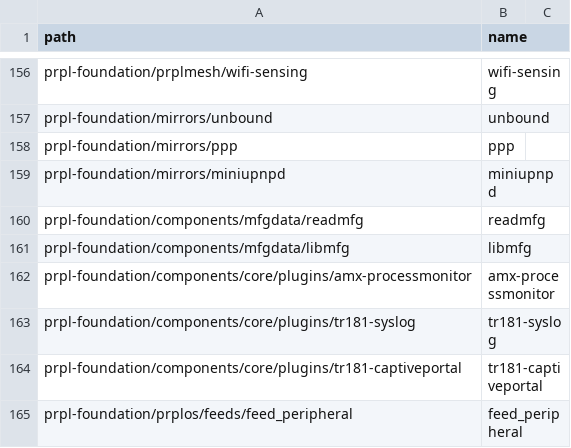
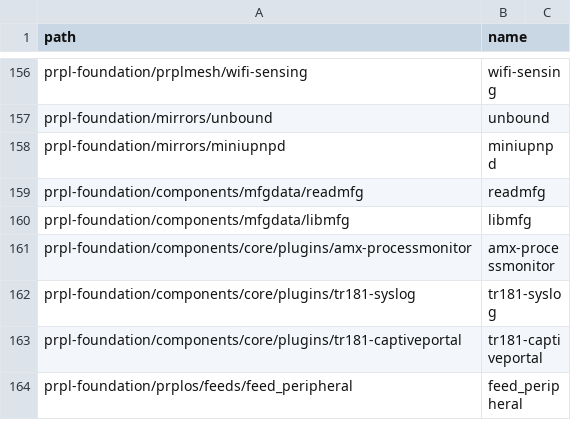
Before and after one commit to kavia-common/component-mapping-314849, a CSV file: Gitlab.csv, drawn as a sheet; only a part is shown, gaps mark what is left out.

```diff
--- a/Gitlab.csv
+++ b/Gitlab.csv
@@ -157,3 +157,2 @@
 "prpl-foundation/mirrors/unbound","unbound"
-"prpl-foundation/mirrors/ppp","ppp"
 "prpl-foundation/mirrors/miniupnpd","miniupnpd"
```
Also changed, not shown: Runtime.csv.
